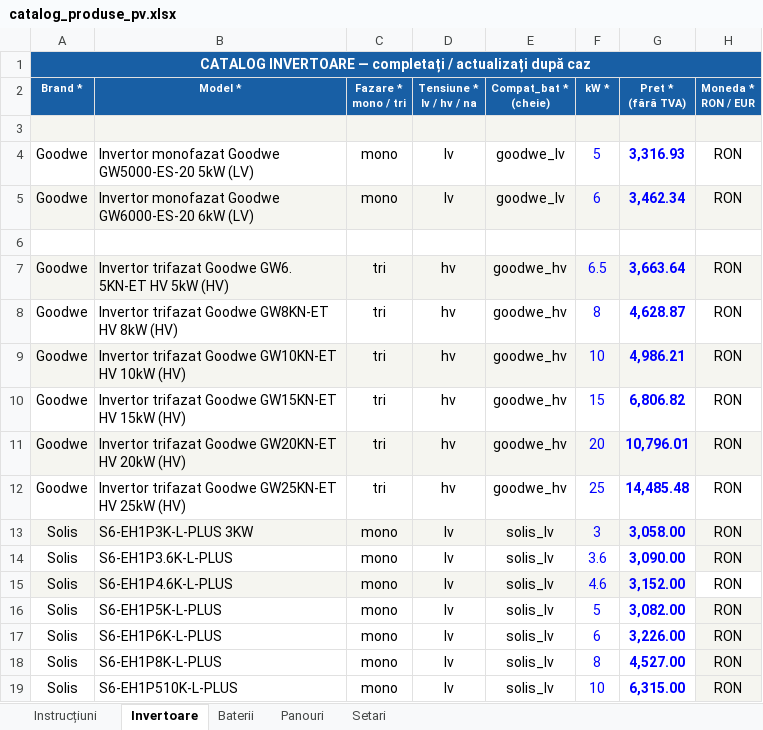
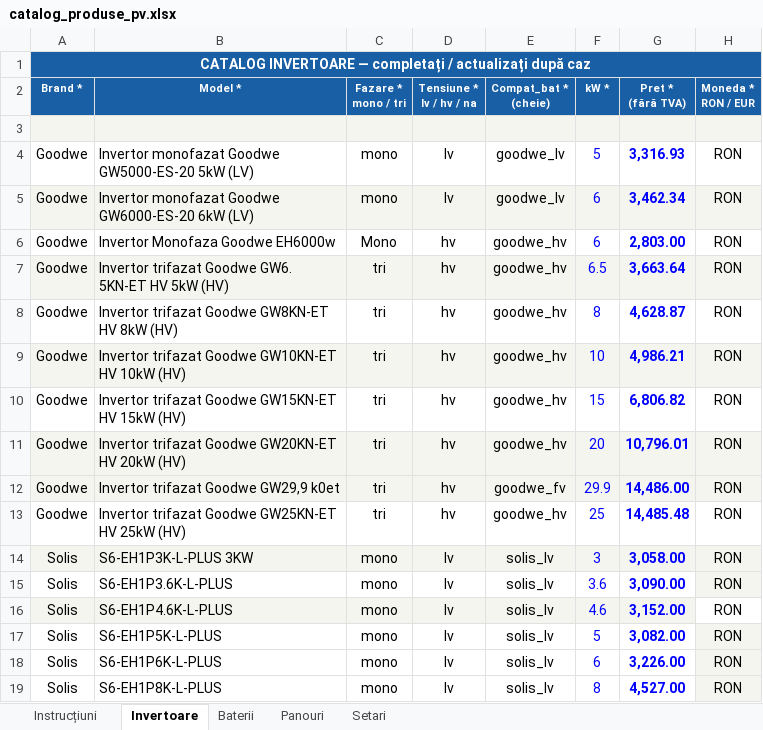
Before and after one commit to gabrielmarciuc-profceiss/platforma, an Excel workbook: configurator-fotovoltaic/catalog_produse_pv.xlsx, sheet Invertoare, drawn as a sheet; only a part is shown; the shorter side is filled out with more unchanged rows; values as stored, in another font and other column widths than the file's, no borders; the diff names each change by its address in the sheet, - before the commit and + after, or states it on an @@ line.

Commit message:
actualizare preturi goodwe

```diff
--- a/configurator-fotovoltaic/catalog_produse_pv.xlsx (sheet Invertoare)
+++ b/configurator-fotovoltaic/catalog_produse_pv.xlsx (sheet Invertoare)
-row 6: (empty)
+row 6: Goodwe | Invertor Monofaza Goodwe EH6000w | Mono | hv | goodwe_hv | 6 | 2,803.00 | RON
+row 12: Goodwe | Invertor trifazat Goodwe GW29,9 k0et | tri | hv | goodwe_fv | 29.9 | 14,486.00 | RON
```
Also changed, not shown: 1 other file.
